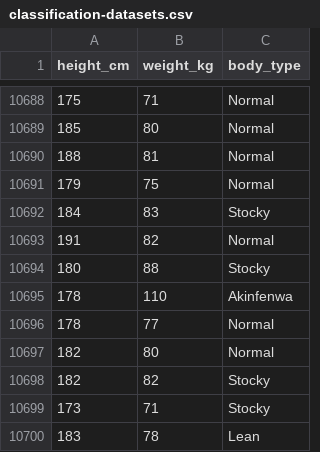
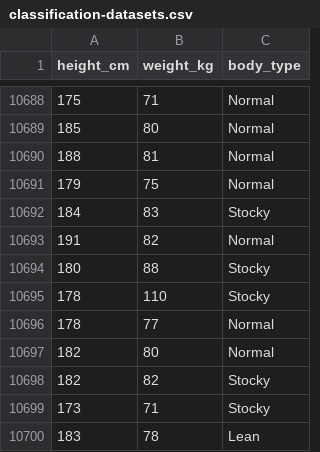
Before and after one commit to evanezent/ML-Project, a CSV file: Classification/classification-datasets.csv, drawn as a sheet; only a part is shown, gaps mark what is left out.

```diff
--- a/Classification/classification-datasets.csv
+++ b/Classification/classification-datasets.csv
@@ -10694,3 +10694,3 @@ height_cm,weight_kg,body_type
 180,88,Stocky
-178,110,Akinfenwa
+178,110,Stocky
 178,77,Normal
```
Also changed, not shown: 9 other files.
